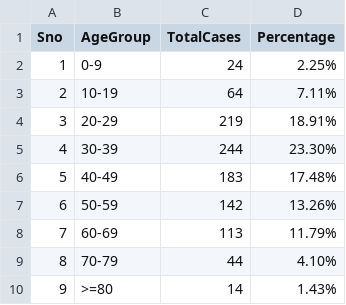
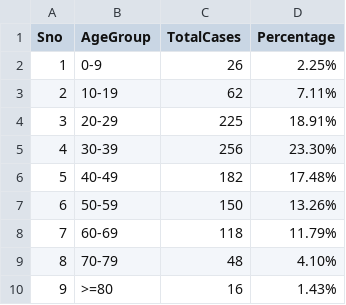
Before and after one commit to Vanmit30/DsProject, a CSV file: AgeDistribution.csv, drawn as a sheet.

Commit message:
Update AgeDistribution.csv

```diff
--- a/AgeDistribution.csv
+++ b/AgeDistribution.csv
@@ -1,10 +1,10 @@
 Sno,AgeGroup,TotalCases,Percentage
-1,0-9,24,2.25%
-2,10-19,64,7.11%
-3,20-29,219,18.91%
-4,30-39,244,23.30%
-5,40-49,183,17.48%
-6,50-59,142,13.26%
-7,60-69,113,11.79%
-8,70-79,44,4.10%
-9,>=80,14,1.43%
+1,0-9,26,2.25%
+2,10-19,62,7.11%
+3,20-29,225,18.91%
+4,30-39,256,23.30%
+5,40-49,182,17.48%
+6,50-59,150,13.26%
+7,60-69,118,11.79%
+8,70-79,48,4.10%
+9,>=80,16,1.43%
```
